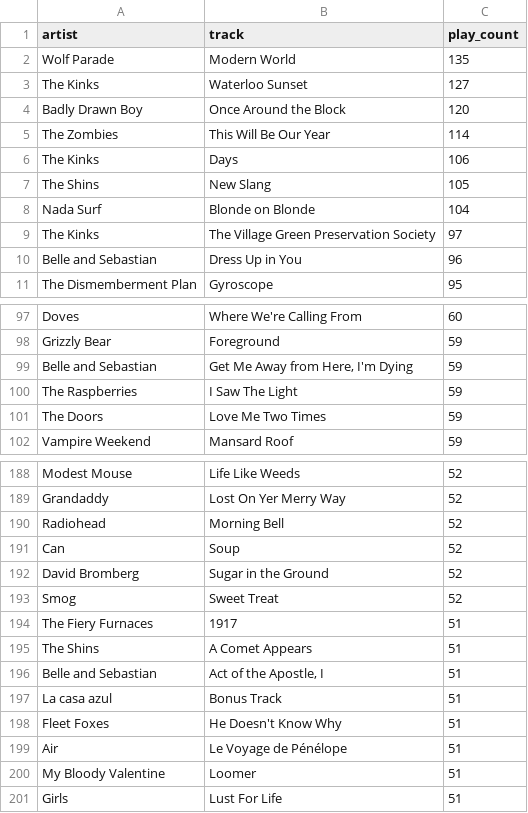
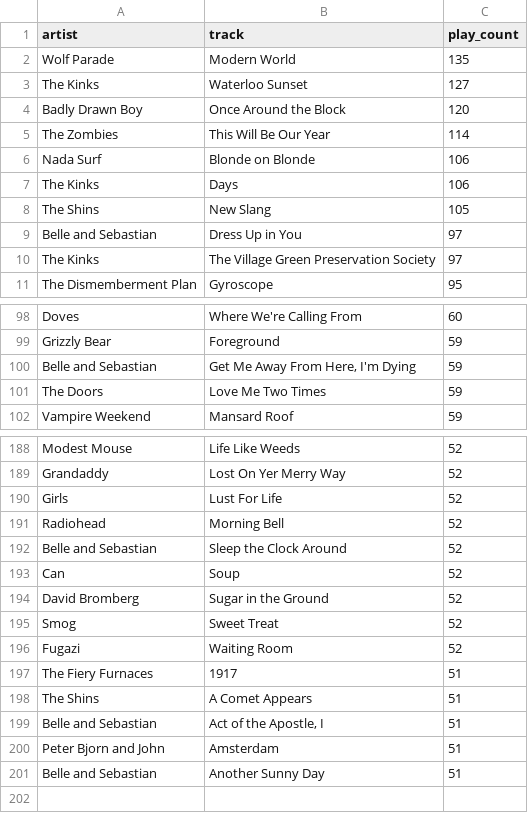
Before and after one commit to gboeing/data-visualization, a CSV file: lastfm-listening-history/data/lastfm_top_tracks.csv, drawn as a sheet; only a part is shown, gaps mark what is left out; the diff covers the shown part only.

Commit message:
updated data

```diff
--- a/lastfm-listening-history/data/lastfm_top_tracks.csv
+++ b/lastfm-listening-history/data/lastfm_top_tracks.csv
@@ -5,7 +5,7 @@ Badly Drawn Boy,Once Around the Block,120
 The Zombies,This Will Be Our Year,114
+Nada Surf,Blonde on Blonde,106
 The Kinks,Days,106
 The Shins,New Slang,105
-Nada Surf,Blonde on Blonde,104
+Belle and Sebastian,Dress Up in You,97
 The Kinks,The Village Green Preservation Society,97
-Belle and Sebastian,Dress Up in You,96
 The Dismemberment Plan,Gyroscope,95
@@ -98,4 +99,3 @@ Doves,Where We're Calling From,60
 Grizzly Bear,Foreground,59
-Belle and Sebastian,"Get Me Away from Here, I'm Dying",59
-The Raspberries,I Saw The Light,59
+Belle and Sebastian,"Get Me Away From Here, I'm Dying",59
 The Doors,Love Me Two Times,59
@@ -189,3 +189,5 @@ Modest Mouse,Life Like Weeds,52
 Grandaddy,Lost On Yer Merry Way,52
+Girls,Lust For Life,52
 Radiohead,Morning Bell,52
+Belle and Sebastian,Sleep the Clock Around,52
 Can,Soup,52
@@ -193,2 +195,3 @@ David Bromberg,Sugar in the Ground,52
 Smog,Sweet Treat,52
+Fugazi,Waiting Room,52
 The Fiery Furnaces,1917,51
@@ -196,6 +199,3 @@ The Shins,A Comet Appears,51
 Belle and Sebastian,"Act of the Apostle, I",51
-La casa azul,Bonus Track,51
-Fleet Foxes,He Doesn't Know Why,51
-Air,Le Voyage de Pénélope,51
-My Bloody Valentine,Loomer,51
-Girls,Lust For Life,51
+Peter Bjorn and John,Amsterdam,51
+Belle and Sebastian,Another Sunny Day,51
```
Also changed, not shown: 7 added rows, 6 removed rows and 1 edited cell elsewhere in this file, lastfm-listening-history/data/lastfm_top_albums.csv, lastfm-listening-history/data/lastfm_top_artists.csv, 20 other files.
